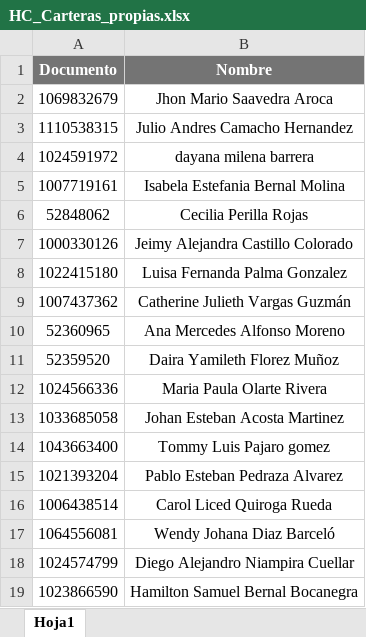
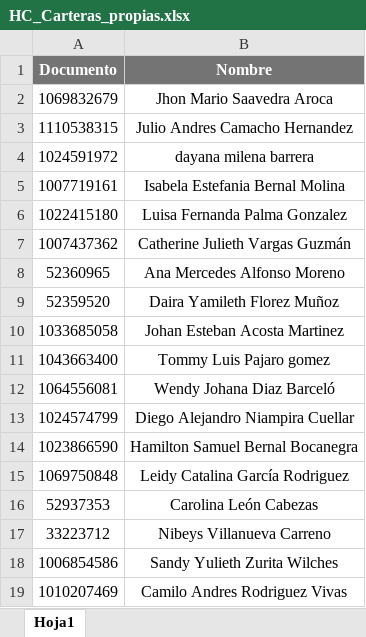
Before and after one commit to andrescruz7777-arch/Registro-de-pagos_carteras_propias, an Excel workbook: HC_Carteras_propias.xlsx, sheet Hoja1, drawn as a sheet; only a part is shown; the shorter side is filled out with more unchanged rows; values as stored, in another font and other column widths than the file's, no borders; conditional formats not drawn; removed rows and columns are numbered as before the commit, all else as after; the diff covers the shown part only; the diff names each change by its address in the sheet, - before the commit and + after, or states it on an @@ line.

```diff
--- a/HC_Carteras_propias.xlsx (sheet Hoja1)
+++ b/HC_Carteras_propias.xlsx (sheet Hoja1)
-row 6: 52848062 | Cecilia Perilla Rojas
-row 7: 1000330126 | Jeimy Alejandra Castillo Colorado
-row 12: 1024566336 | Maria Paula Olarte Rivera
-row 15: 1021393204 | Pablo Esteban Pedraza Alvarez
-row 16: 1006438514 | Carol Liced Quiroga Rueda
```
Also changed, not shown: 17 added rows and 1 removed row elsewhere in this sheet.
